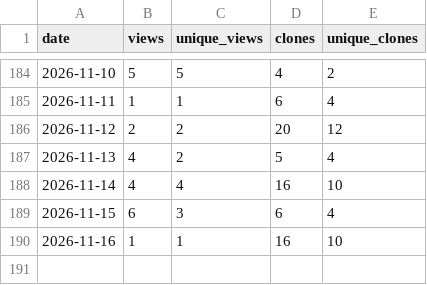
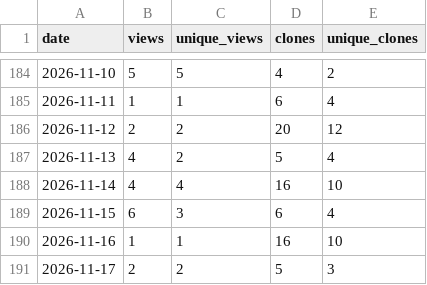
Before and after one commit to ayu5h-raj/quickcsv, a CSV file: traffic/traffic.csv, drawn as a sheet; only a part is shown, gaps mark what is left out.

```diff
--- a/traffic/traffic.csv
+++ b/traffic/traffic.csv
@@ -190 +190,2 @@ date,views,unique_views,clones,unique_clones
 2026-11-16,1,1,16,10
+2026-11-17,2,2,5,3
```
Also changed, not shown: traffic/downloads.csv.
